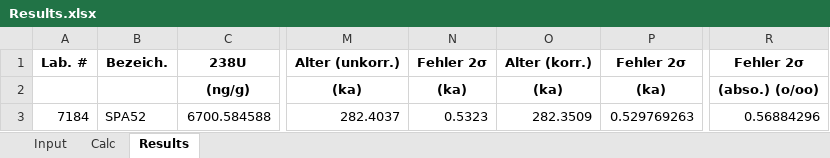
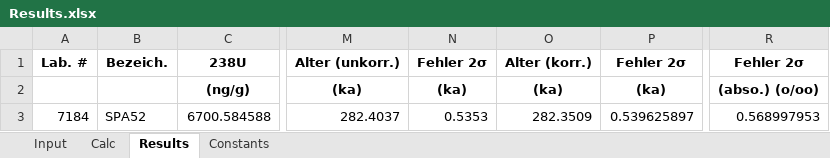
Before and after one commit to zebleck/BachelorGUI, an Excel workbook: data/SPA52/Results.xlsx, sheet Results, drawn as a sheet; only a part is shown, gaps mark what is left out; values as stored, in another font and other column widths than the file's, no borders; the diff names each change by its address in the sheet, - before the commit and + after, or states it on an @@ line.

```diff
--- a/data/SPA52/Results.xlsx (sheet Results)
+++ b/data/SPA52/Results.xlsx (sheet Results)
+sheet tab: Constants
-N3: 0.5323
+N3: 0.5353
-P3: 0.529769263
+P3: 0.539625897
-R3: 0.56884296
+R3: 0.568997953
```
Also changed, not shown: sheet Input, sheet Calc, data/Inga_2018-11-09_WM_20181109-114911/Results.xlsx, data/Yting_260321_20210326-103027/PrBlank.xlsx, 44 other files.
